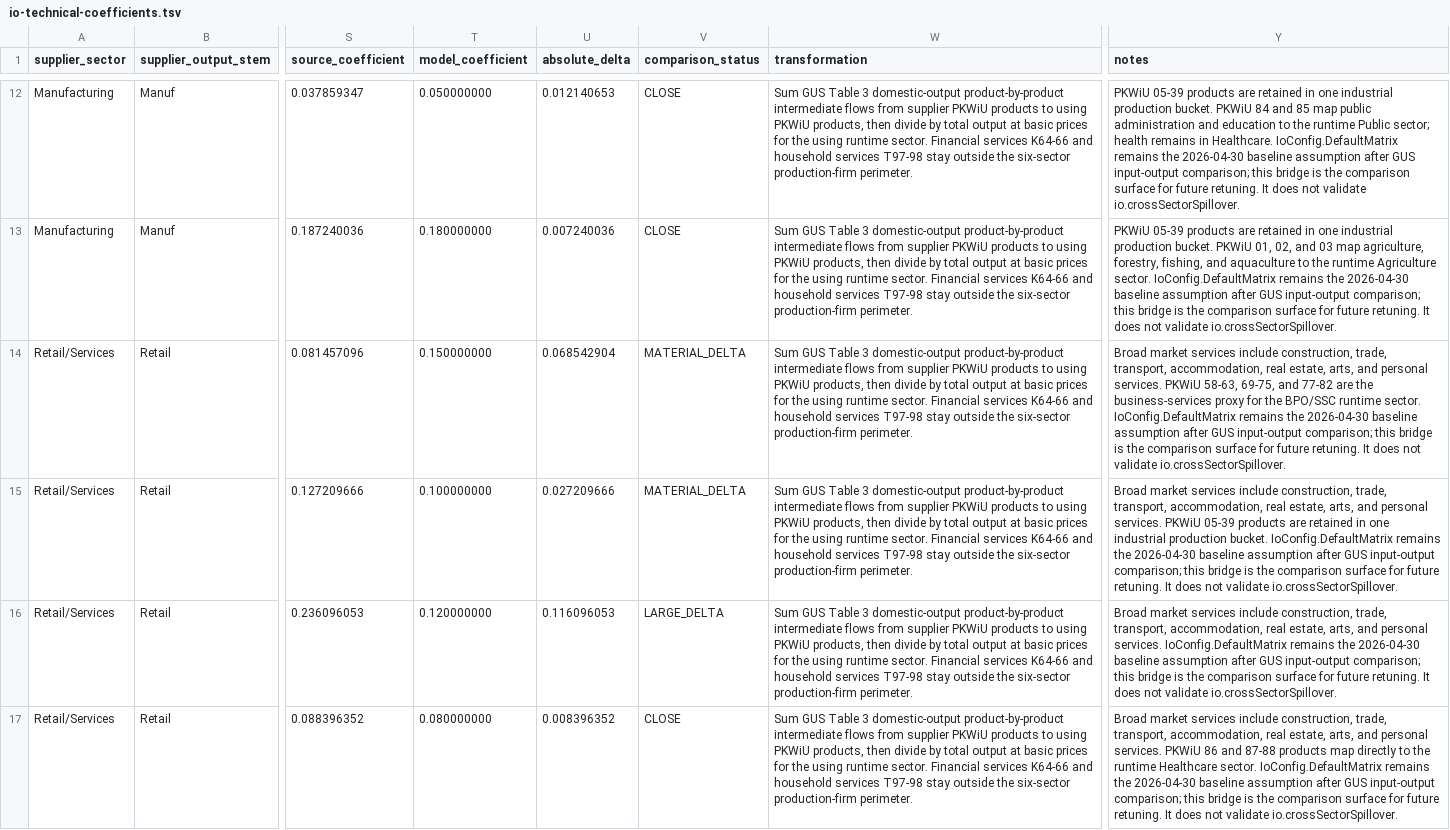
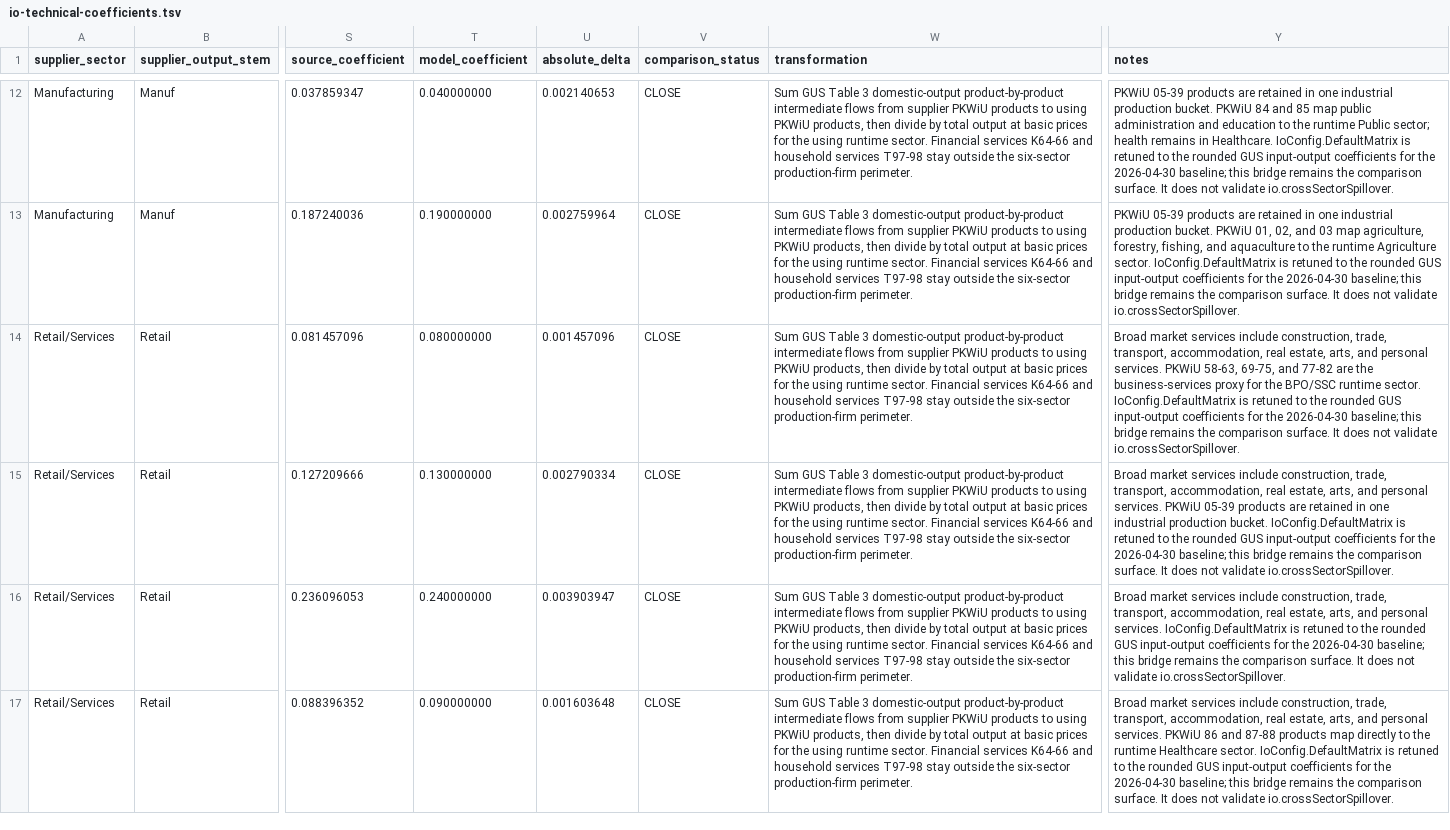
Before and after one commit to amor-fati-systems/amor-fati, a TSV file: docs/empirical-source-extracts/io-technical-coefficients.tsv, drawn as a sheet; only a part is shown, gaps mark what is left out; the diff covers the shown part only; the diff names each change by its address in the sheet, - before the commit and + after, or states it on an @@ line.

Commit message:
Retune IO matrix to GUS coefficients (#844)
## Summary

- Retune IoConfig.DefaultMatrix to the GUS 2020 domestic input-output
bridge, rounded to percentage-point technical coefficients.
- Preserve runtime orientation: matrix(i)(j) is input from supplier
sector i used by sector j.
- Regenerate
docs/empirical-source-extracts/io-technical-coefficients.tsv; all 36
cells are now CLOSE against the GUS bridge.
- Move io.matrix from TUNED_NEEDS_VALIDATION to EMPIRICAL_TRANSFORMED
with structured GUS source metadata.
- Regenerate docs/calibration-register.md and the deterministic SFC
stock-flow reconciliation snapshot.
- Leave io.crossSectorSpillover unchanged.

Closes #843.

## Decision

The 11 previously non-close cells were not isolated anomalies. They
showed a systematic mismatch between the old stylized matrix and the GUS
technical-coefficient surface: self-inputs for BPO/SSC and
Retail/Services were too low, Manufacturing self-input and
Manufacturing-to-Healthcare were too high, and several
service/agriculture links reflected the old hand-shaped matrix rather
than the GUS bridge.

This PR therefore fully retunes the 6x6 runtime matrix to the rounded
GUS comparison surface instead of partially editing individual cells.

Post-retune comparison: 36 CLOSE, 0 MATERIAL_DELTA, 0 LARGE_DELTA. Max
absolute delta after rounding is 0.004825786.

## Validation

- Regenerated IO bridge TSV and calibration register through Nix.
- Confirmed IO bridge status counts: 36 CLOSE.
- Ran targeted bridge, provenance, register, SimConfig,
IntermediateMarket, and IntermediateMarketProperty tests: 53 passed.
- Ran git diff --check.
- Ran sbt Test/compile through Nix.
- Ran scripts/check-generated-outputs.sh through Nix.

```diff
--- a/docs/empirical-source-extracts/io-technical-coefficients.tsv
+++ b/docs/empirical-source-extracts/io-technical-coefficients.tsv
-T12 (model_coefficient): 0.050000000
+T12 (model_coefficient): 0.040000000
-U12 (absolute_delta): 0.012140653
+U12 (absolute_delta): 0.002140653
-Y12 (notes): …Healthcare. IoConfig.DefaultMatrix remains the 2026-04-30 baseline assumption after GUS input-output comparison; this bridge is the comparison surface for future retuning. It does…
+Y12 (notes): …Healthcare. IoConfig.DefaultMatrix is retuned to the rounded GUS input-output coefficients for the 2026-04-30 baseline; this bridge remains the comparison surface. It does…
-T13 (model_coefficient): 0.180000000
+T13 (model_coefficient): 0.190000000
-U13 (absolute_delta): 0.007240036
+U13 (absolute_delta): 0.002759964
-Y13 (notes): …sector. IoConfig.DefaultMatrix remains the 2026-04-30 baseline assumption after GUS input-output comparison; this bridge is the comparison surface for future retuning. It does…
+Y13 (notes): …sector. IoConfig.DefaultMatrix is retuned to the rounded GUS input-output coefficients for the 2026-04-30 baseline; this bridge remains the comparison surface. It does…
-T14 (model_coefficient): 0.150000000
+T14 (model_coefficient): 0.080000000
-U14 (absolute_delta): 0.068542904
+U14 (absolute_delta): 0.001457096
-V14:V15 (comparison_status): MATERIAL_DELTA
+V14:V15 (comparison_status): CLOSE
-Y14 (notes): …sector. IoConfig.DefaultMatrix remains the 2026-04-30 baseline assumption after GUS input-output comparison; this bridge is the comparison surface for future retuning. It does…
+Y14 (notes): …sector. IoConfig.DefaultMatrix is retuned to the rounded GUS input-output coefficients for the 2026-04-30 baseline; this bridge remains the comparison surface. It does…
-T15 (model_coefficient): 0.100000000
+T15 (model_coefficient): 0.130000000
-U15 (absolute_delta): 0.027209666
+U15 (absolute_delta): 0.002790334
-Y15 (notes): …bucket. IoConfig.DefaultMatrix remains the 2026-04-30 baseline assumption after GUS input-output comparison; this bridge is the comparison surface for future retuning. It does…
+Y15 (notes): …bucket. IoConfig.DefaultMatrix is retuned to the rounded GUS input-output coefficients for the 2026-04-30 baseline; this bridge remains the comparison surface. It does…
-T16 (model_coefficient): 0.120000000
+T16 (model_coefficient): 0.240000000
-U16 (absolute_delta): 0.116096053
+U16 (absolute_delta): 0.003903947
-V16 (comparison_status): LARGE_DELTA
+V16 (comparison_status): CLOSE
-Y16 (notes): …services. IoConfig.DefaultMatrix remains the 2026-04-30 baseline assumption after GUS input-output comparison; this bridge is the comparison surface for future retuning. It does…
+Y16 (notes): …services. IoConfig.DefaultMatrix is retuned to the rounded GUS input-output coefficients for the 2026-04-30 baseline; this bridge remains the comparison surface. It does…
-T17 (model_coefficient): 0.080000000
+T17 (model_coefficient): 0.090000000
-U17 (absolute_delta): 0.008396352
+U17 (absolute_delta): 0.001603648
-Y17 (notes): …sector. IoConfig.DefaultMatrix remains the 2026-04-30 baseline assumption after GUS input-output comparison; this bridge is the comparison surface for future retuning. It does…
+Y17 (notes): …sector. IoConfig.DefaultMatrix is retuned to the rounded GUS input-output coefficients for the 2026-04-30 baseline; this bridge remains the comparison surface. It does…
```
Also changed, not shown: 88 edited cells elsewhere in this file, 7 other files.
